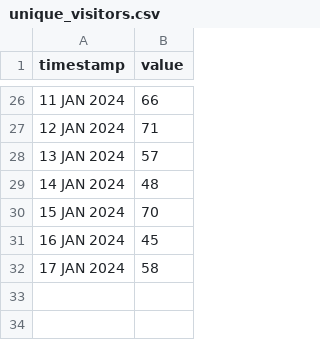
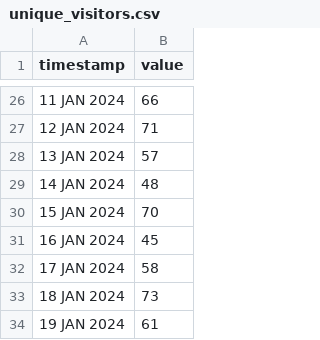
Before and after one commit to TheManWhoLikesToCode/Archive-Me, a CSV file: unique_visitors.csv, drawn as a sheet; only a part is shown, gaps mark what is left out.

```diff
--- a/unique_visitors.csv
+++ b/unique_visitors.csv
@@ -32 +32,3 @@ timestamp,value
 17 JAN 2024,58
+18 JAN 2024, 73
+19 JAN 2024, 61
```
Also changed, not shown: 2 other files.
